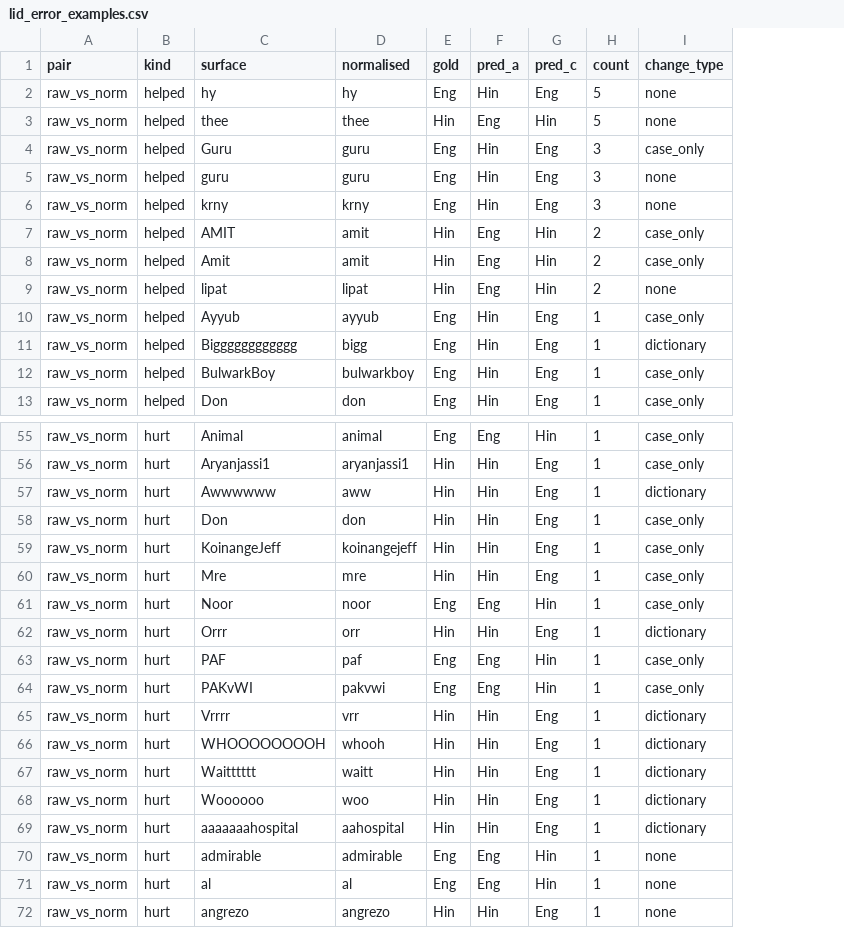
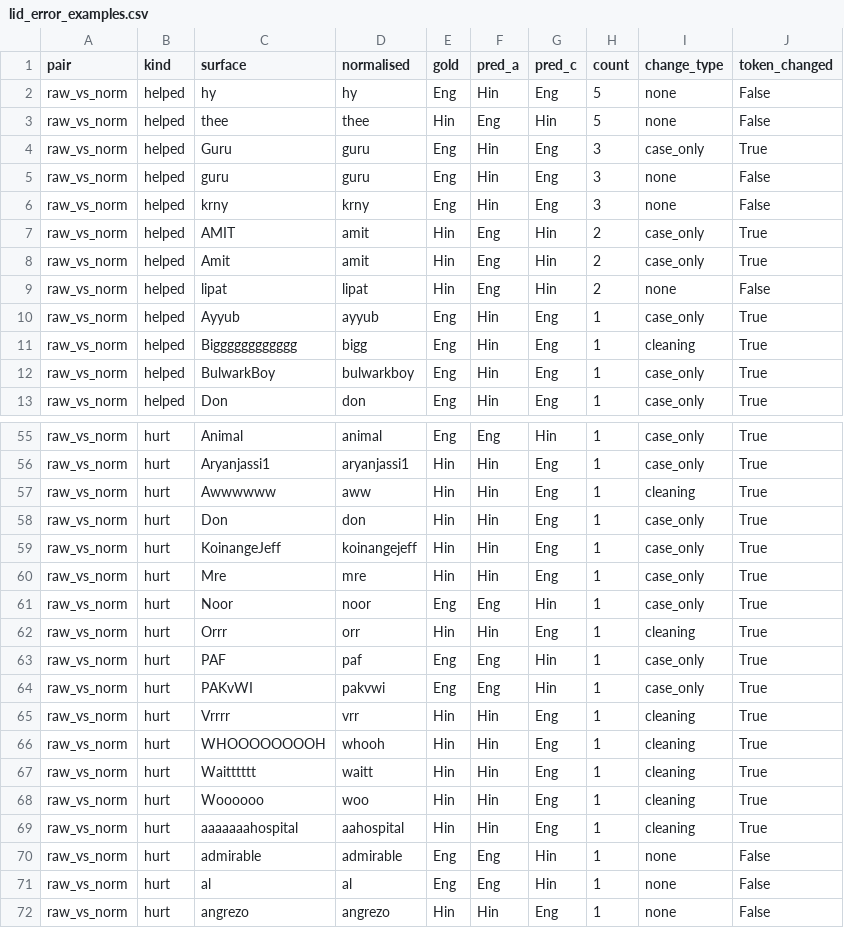
Before and after one commit to i-yush23/CL-2-project, a CSV file: results/lid_error_examples.csv, drawn as a sheet; only a part is shown, gaps mark what is left out; the diff covers the shown part only; the diff names each change by its address in the sheet, - before the commit and + after, or states it on an @@ line.

```diff
--- a/results/lid_error_examples.csv
+++ b/results/lid_error_examples.csv
+column J (token_changed), rows 2-13: False | False | True | False | False | True | True | False | True | True | True | True; rows 55-72: True | True | True | True | True | True | True | True | True | True | True | True | True | True | True | False | False | False
-I11 (change_type): dictionary
+I11 (change_type): cleaning
-I57 (change_type): dictionary
+I57 (change_type): cleaning
-I62 (change_type): dictionary
+I62 (change_type): cleaning
-I65:I69 (change_type): dictionary
+I65:I69 (change_type): cleaning
```
Also changed, not shown: 5 edited cells elsewhere in this file, results/lid_error_summary.csv, 4 other files.
